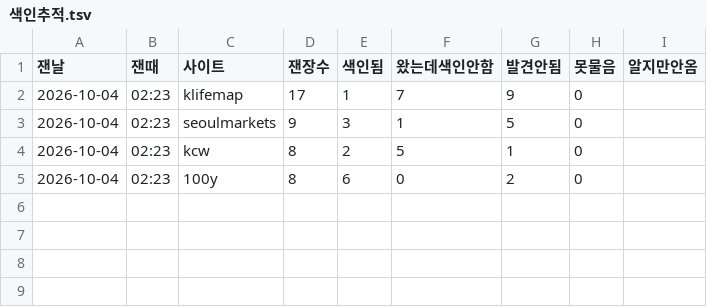
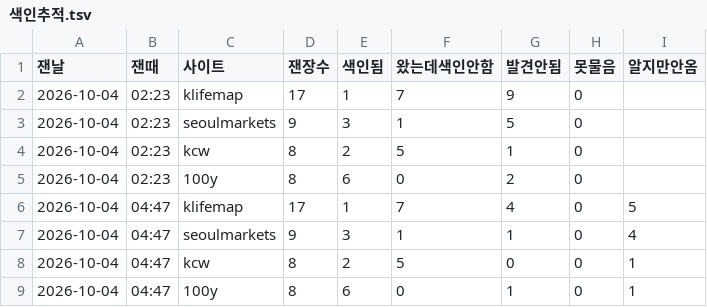
Before and after one commit to parkintaek2-gif/parkintaek2-gif.github.io, a TSV file: docs/색인추적.tsv, drawn as a sheet.

```diff
--- a/docs/색인추적.tsv
+++ b/docs/색인추적.tsv
@@ -5 +5,5 @@
 2026-10-04	02:23	100y	8	6	0	2	0
+2026-10-04	04:47	klifemap	17	1	7	4	0	5
+2026-10-04	04:47	seoulmarkets	9	3	1	1	0	4
+2026-10-04	04:47	kcw	8	2	5	0	0	1
+2026-10-04	04:47	100y	8	6	0	1	0	1
```
Also changed, not shown: docs/매시소통.tsv, docs/손님길점검.tsv, 6 other files.
